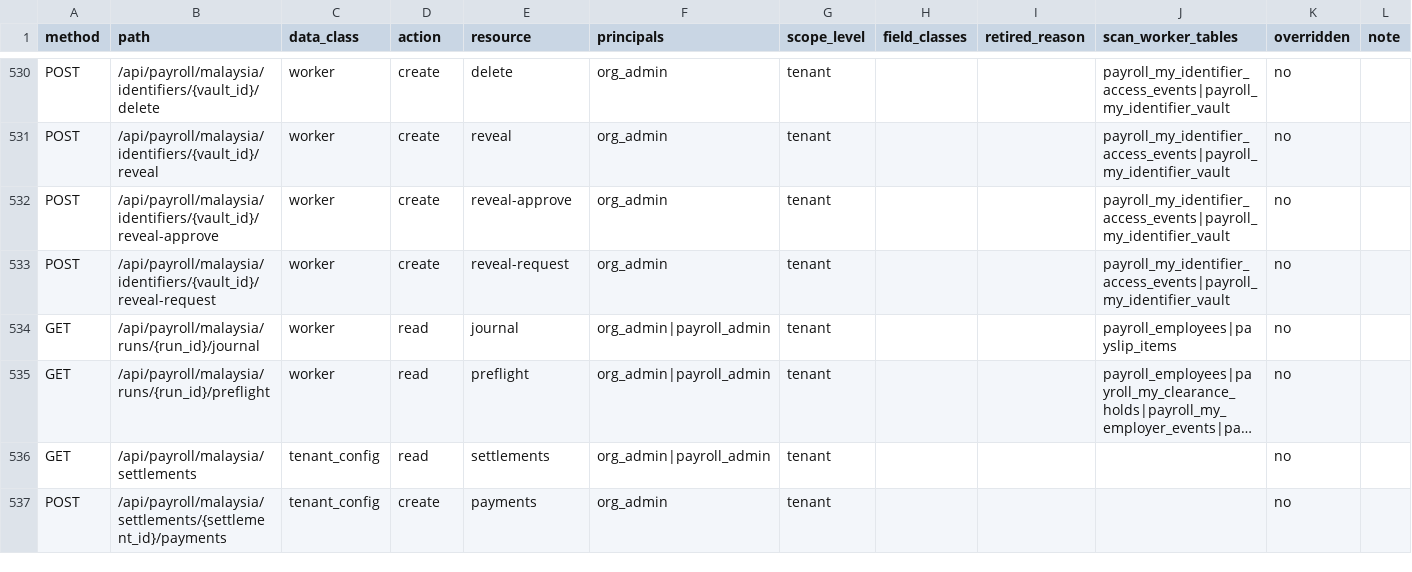
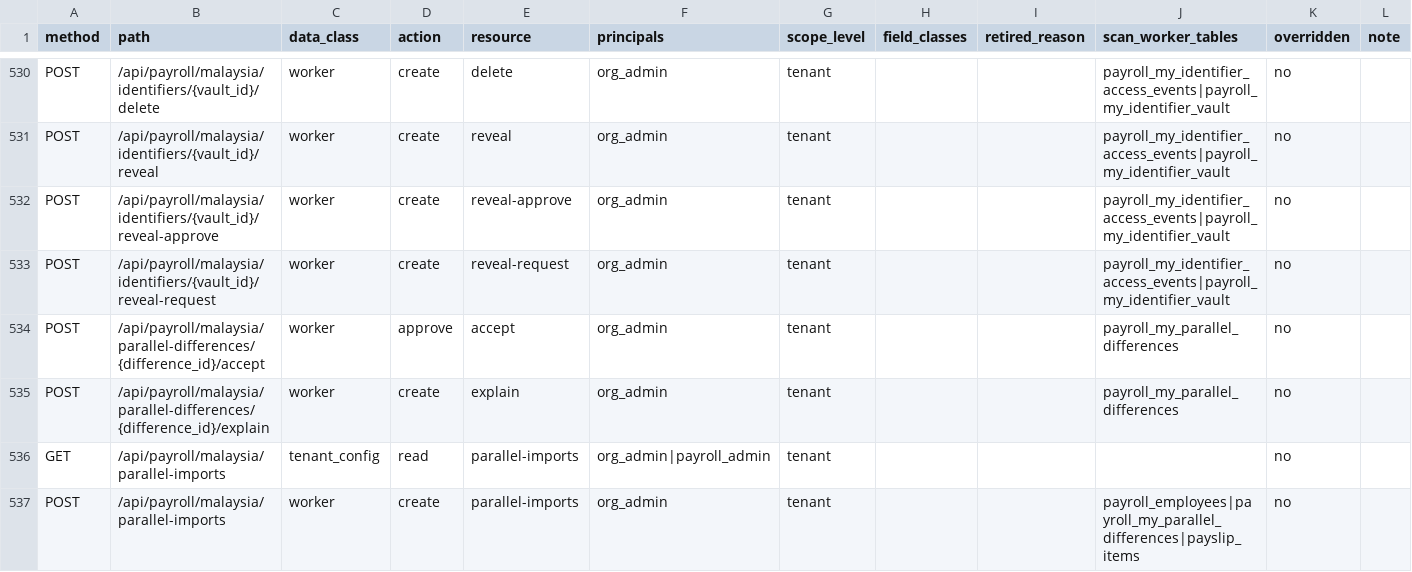
Before and after one commit to ZoikoGroup/zoiko-payroll-platform, a CSV file: docs/privacy/route_policy_inventory.csv, drawn as a sheet; only a part is shown, gaps mark what is left out; the shorter side is filled out with more unchanged rows; long unchanged cells end in …; the diff covers the shown part only; the diff names each change by its address in the sheet, - before the commit and + after, or states it on an @@ line.

```diff
--- a/docs/privacy/route_policy_inventory.csv
+++ b/docs/privacy/route_policy_inventory.csv
+row 534: POST | /api/payroll/malaysia/parallel-differences/{difference_id}/accept | worker | approve | accept | org_admin | tenant |  |  | payroll_my_parallel_differences | no
+row 535: POST | /api/payroll/malaysia/parallel-differences/{difference_id}/explain | worker | create | explain | org_admin | tenant |  |  | payroll_my_parallel_differences | no
+row 536: GET | /api/payroll/malaysia/parallel-imports | tenant_config | read | parallel-imports | org_admin|payroll_admin | tenant |  |  |  | no
+row 537: POST | /api/payroll/malaysia/parallel-imports | worker | create | parallel-imports | org_admin | tenant |  |  | payroll_employees|payroll_my_parallel_differences|payslip_items | no
```
Also changed, not shown: 5 added rows and 14 edited cells elsewhere in this file, 42 other files.
